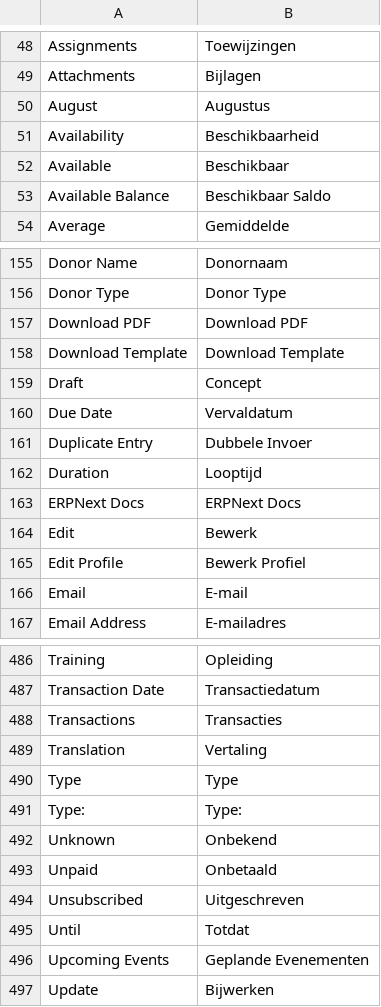
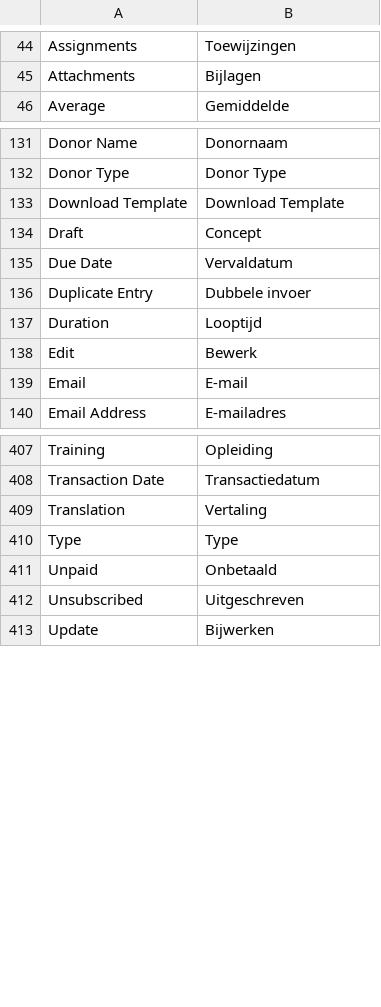
Before and after one commit to nlvegan/verenigingen, a CSV file: verenigingen/translations/nl.csv, drawn as a sheet; only a part is shown, gaps mark what is left out; the diff covers the shown part only.

```diff
--- a/verenigingen/translations/nl.csv
+++ b/verenigingen/translations/nl.csv
@@ -49,6 +45,2 @@ Assignments,Toewijzingen,
 Attachments,Bijlagen,
-August,Augustus,
-Availability,Beschikbaarheid,
-Available,Beschikbaar,
-Available Balance,Beschikbaar Saldo,
 Average,Gemiddelde,
@@ -156,3 +132,2 @@ Donor Name,Donornaam,
 Donor Type,Donor Type,
-Download PDF,Download PDF,
 Download Template,Download Template,
@@ -160,7 +135,5 @@ Draft,Concept,
 Due Date,Vervaldatum,
-Duplicate Entry,Dubbele Invoer,
+Duplicate Entry,Dubbele invoer,
 Duration,Looptijd,
-ERPNext Docs,ERPNext Docs,
 Edit,Bewerk,
-Edit Profile,Bewerk Profiel,
 Email,E-mail,
@@ -487,11 +408,6 @@ Training,Opleiding,
 Transaction Date,Transactiedatum,
-Transactions,Transacties,
 Translation,Vertaling,
 Type,Type,
-Type:,Type:,
-Unknown,Onbekend,
 Unpaid,Onbetaald,
 Unsubscribed,Uitgeschreven,
-Until,Totdat,
-Upcoming Events,Geplande Evenementen,
 Update,Bijwerken,
```
Also changed, not shown: 84 removed rows and 3 edited cells elsewhere in this file, 25 other files.
